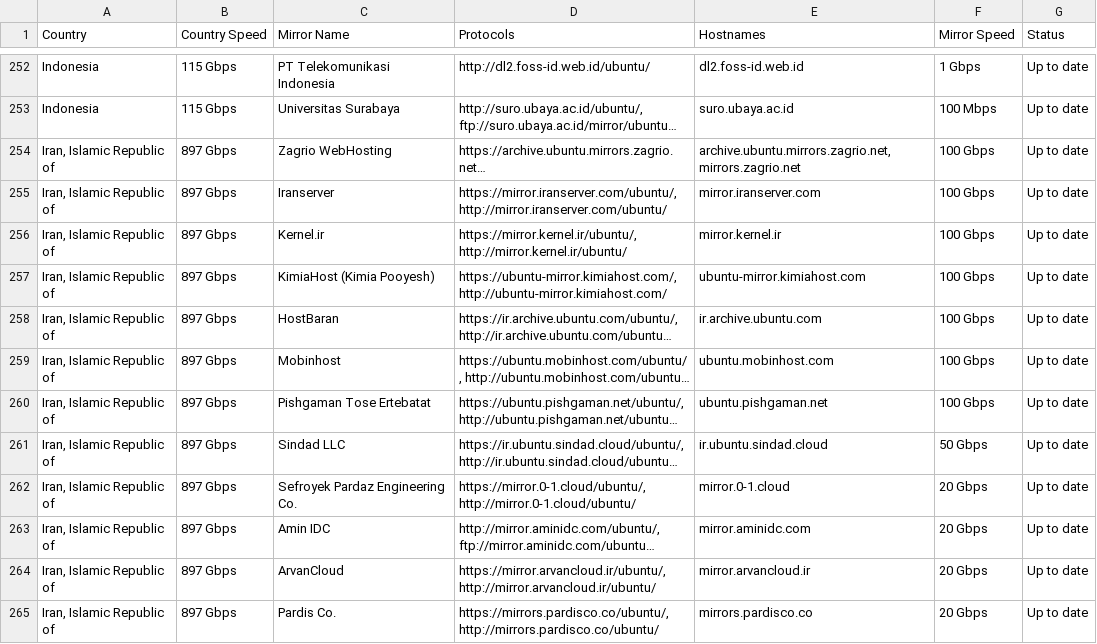
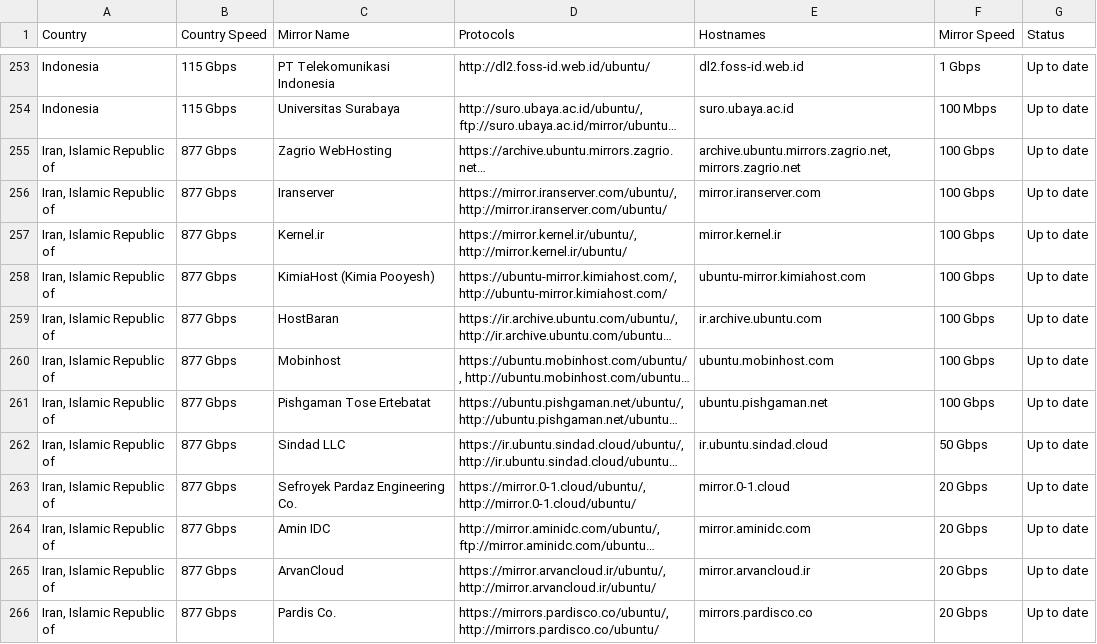
Before and after one commit to crazyuploader/Ubuntu-Mirrors-Scraper, a CSV file: data/mirrors/archive/servers.csv, drawn as a sheet; only a part is shown, gaps mark what is left out; long unchanged cells end in …; addresses are those after the commit; the diff covers the shown part only; the diff names each change by its address in the sheet, - before the commit and + after, or states it on an @@ line.

```diff
--- a/data/mirrors/archive/servers.csv
+++ b/data/mirrors/archive/servers.csv
-B255:B266 (Country Speed): 897 Gbps
+B255:B266 (Country Speed): 877 Gbps
```
Also changed, not shown: 2 added rows, 2 removed rows and 24 edited cells elsewhere in this file, data/mirrors/cd/servers.csv, 4 other files.
